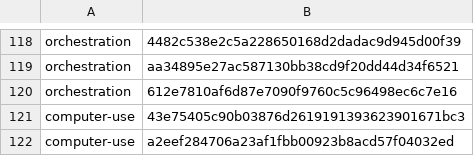
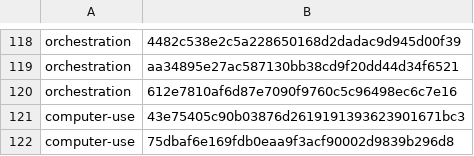
Before and after one commit to cjy5507/zerocode-ide, a TSV file: crates/zerocode-core/src/skill_releases.tsv, drawn as a sheet; only a part is shown, gaps mark what is left out.

```diff
--- a/crates/zerocode-core/src/skill_releases.tsv
+++ b/crates/zerocode-core/src/skill_releases.tsv
@@ -121,2 +121,2 @@ orchestration	612e7810af6d87e7090f9760c5c96498ec6c7e16
 computer-use	43e75405c90b03876d2619191393623901671bc3
-computer-use	a2eef284706a23af1fbb00923b8acd57f04032ed
+computer-use	75dbaf6e169fdb0eaa9f3acf90002d9839b296d8
```
Also changed, not shown: 15 other files.
